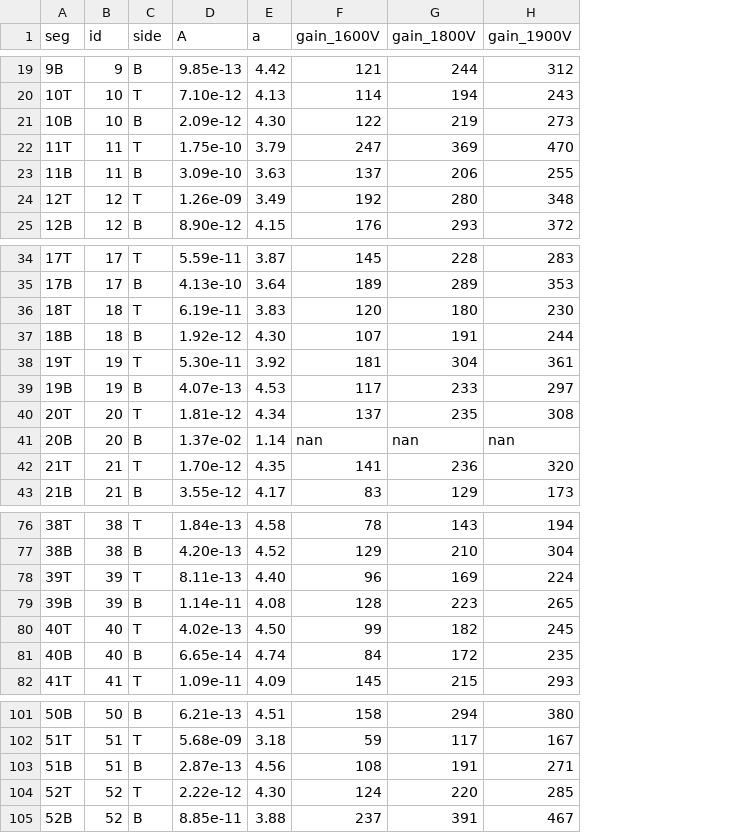
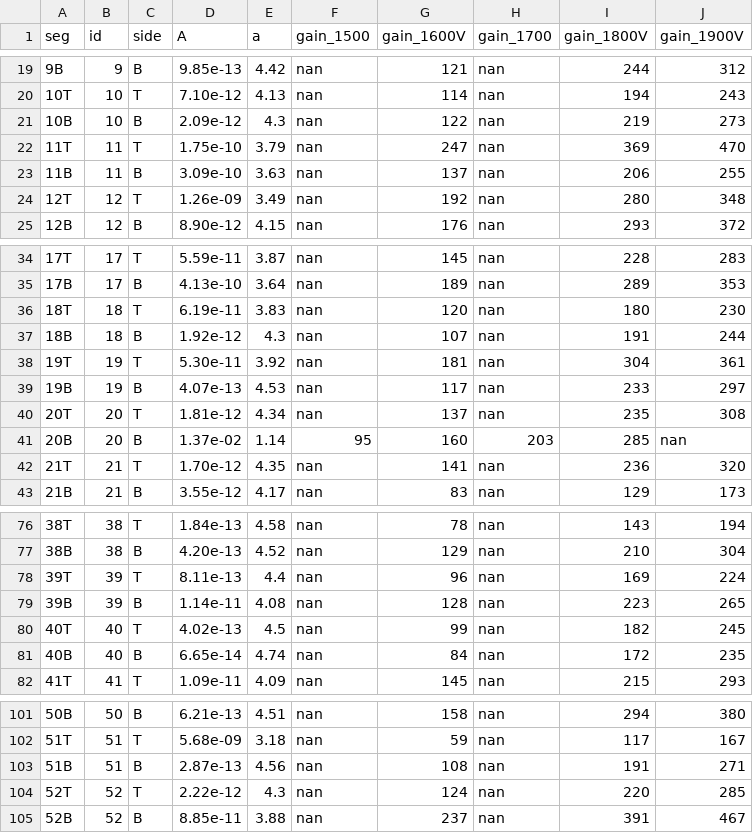
Before and after one commit to Kotaro-Nishi/ETOF_GainCurve, a CSV file: pmt_gain.csv, drawn as a sheet; only a part is shown, gaps mark what is left out; addresses are those after the commit; the diff covers the shown part only; the diff names each change by its address in the sheet, - before the commit and + after, or states it on an @@ line.

```diff
--- a/pmt_gain.csv
+++ b/pmt_gain.csv
+column F (gain_1500), rows 19-25: all nan; rows 34-43: nan | nan | nan | nan | nan | nan | nan | 95 | nan | nan; rows 76-82: all nan; rows 101-105: all nan
+column H (gain_1700), rows 19-25: all nan; rows 34-43: nan | nan | nan | nan | nan | nan | nan | 203 | nan | nan; rows 76-82: all nan; rows 101-105: all nan
-E21 (a): 4.30
+E21 (a): 4.3
-E37 (a): 4.30
+E37 (a): 4.3
-G41 (gain_1600V): nan
+G41 (gain_1600V): 160
-I41 (gain_1800V): nan
+I41 (gain_1800V): 285
-E78 (a): 4.40
+E78 (a): 4.4
-E80 (a): 4.50
+E80 (a): 4.5
-E104 (a): 4.30
+E104 (a): 4.3
```
Also changed, not shown: 17 edited cells elsewhere in this file, gain_fit.csv, 2 other files.
